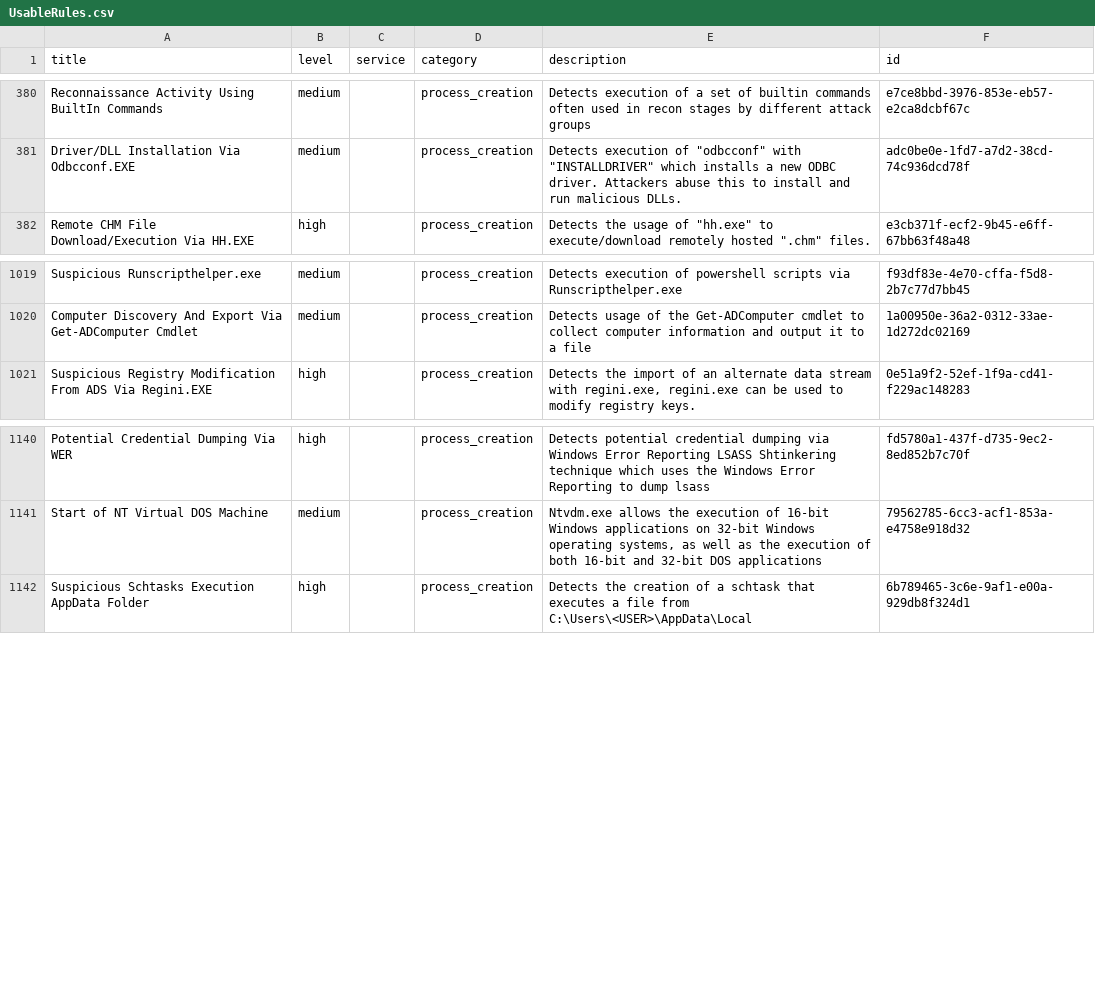
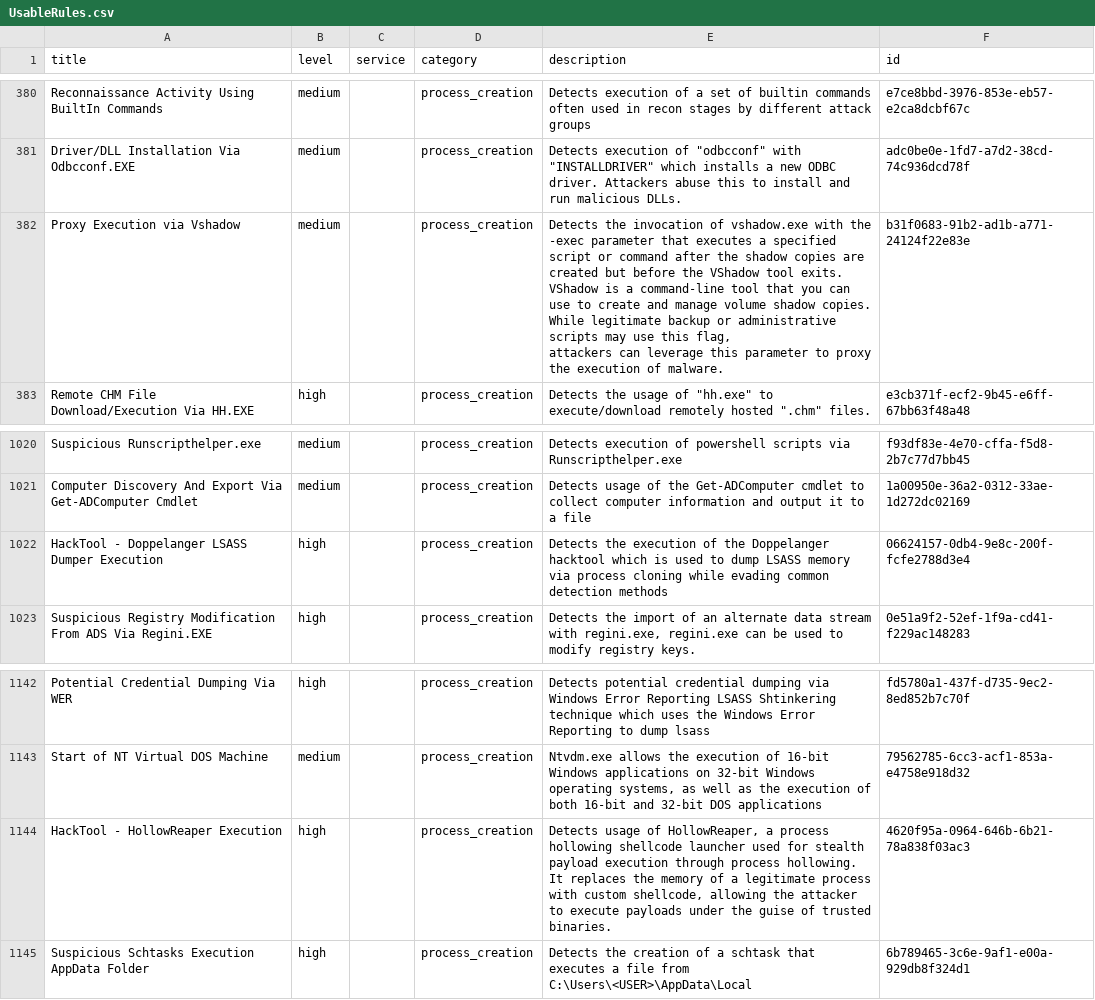
Before and after one commit to smashtitle/EventLog-Baseline-Guide, a CSV file: data/Microsoft_Server/UsableRules.csv, drawn as a sheet; only a part is shown, gaps mark what is left out; ↵ is a line break in a cell; the diff names each change by its address in the sheet, - before the commit and + after, or states it on an @@ line.

```diff
--- a/data/Microsoft_Server/UsableRules.csv
+++ b/data/Microsoft_Server/UsableRules.csv
+row 382: Proxy Execution via Vshadow | medium |  | process_creation | Detects the invocation of vshadow.exe with the -exec parameter that executes a specified script or command after the shadow copies are created but before the VShadow tool exits. ↵ VShadow is a command-line tool that you can use to create and manage volume shadow copies. While legitimate backup or administrative scripts may use this flag, ↵ attackers can leverage this parameter to proxy the execution of malware. | b31f0683-91b2-ad1b-a771-24124f22e83e
+row 1022: HackTool - Doppelanger LSASS Dumper Execution | high |  | process_creation | Detects the execution of the Doppelanger hacktool which is used to dump LSASS memory via process cloning while evading common detection methods | 06624157-0db4-9e8c-200f-fcfe2788d3e4
+row 1144: HackTool - HollowReaper Execution | high |  | process_creation | Detects usage of HollowReaper, a process hollowing shellcode launcher used for stealth payload execution through process hollowing. ↵ It replaces the memory of a legitimate process with custom shellcode, allowing the attacker to execute payloads under the guise of trusted binaries. | 4620f95a-0964-646b-6b21-78a838f03ac3
```
Also changed, not shown: data/Microsoft_Server/WELA-Audit-Result.csv.
